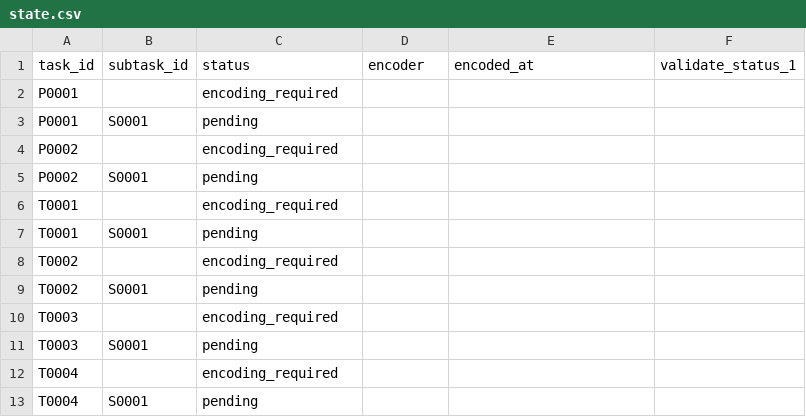
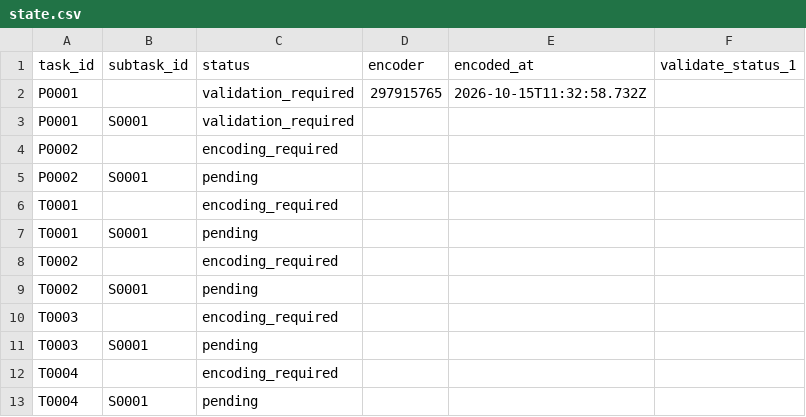
Before and after one commit to ohwjd/test-20261015, a CSV file: tracking/state.csv, drawn as a sheet.

```diff
--- a/tracking/state.csv
+++ b/tracking/state.csv
@@ -1,4 +1,4 @@
 task_id,subtask_id,status,encoder,encoded_at,validate_status_1
-P0001,,encoding_required,,,
-P0001,S0001,pending,,,
+P0001,,validation_required,297915765,2026-10-15T11:32:58.732Z,
+P0001,S0001,validation_required,,,
 P0002,,encoding_required,,,
```
Also changed, not shown: tracking/history.csv, 4 other files.
